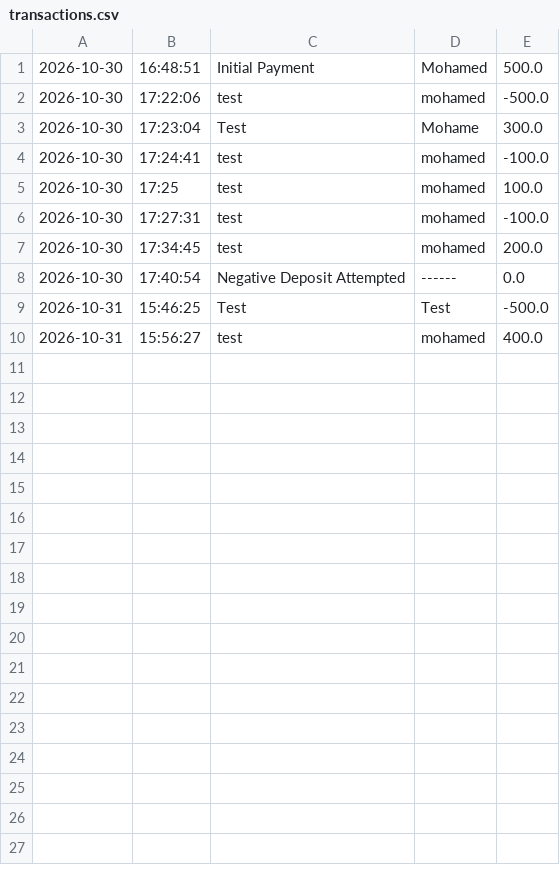
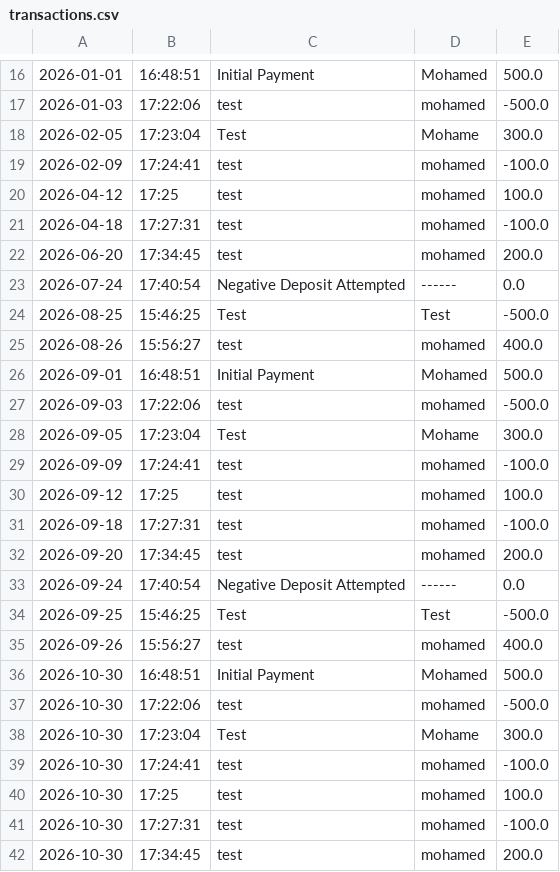
Before and after one commit to YearUpFall26-MohamedAlokr/financial-transactions, a CSV file: transactions.csv, drawn as a sheet; only a part is shown, gaps mark what is left out; the shorter side is filled out with more unchanged rows; the diff covers the shown part only; the diff names each change by its address in the sheet, - before the commit and + after, or states it on an @@ line.

Commit message:
Year to date & Previous year Done +updated dataset to serve the added requirments

```diff
--- a/transactions.csv
+++ b/transactions.csv
+row 16: 2026-01-01 | 16:48:51 | Initial Payment | Mohamed | 500.0
+row 17: 2026-01-03 | 17:22:06 | test | mohamed | -500.0
+row 18: 2026-02-05 | 17:23:04 | Test | Mohame | 300.0
+row 19: 2026-02-09 | 17:24:41 | test | mohamed | -100.0
+row 20: 2026-04-12 | 17:25 | test | mohamed | 100.0
+row 21: 2026-04-18 | 17:27:31 | test | mohamed | -100.0
+row 22: 2026-06-20 | 17:34:45 | test | mohamed | 200.0
+row 23: 2026-07-24 | 17:40:54 | Negative Deposit Attempted | ------ | 0.0
+row 24: 2026-08-25 | 15:46:25 | Test | Test | -500.0
+row 25: 2026-08-26 | 15:56:27 | test | mohamed | 400.0
+row 26: 2026-09-01 | 16:48:51 | Initial Payment | Mohamed | 500.0
+row 27: 2026-09-03 | 17:22:06 | test | mohamed | -500.0
+row 28: 2026-09-05 | 17:23:04 | Test | Mohame | 300.0
+row 29: 2026-09-09 | 17:24:41 | test | mohamed | -100.0
+row 30: 2026-09-12 | 17:25 | test | mohamed | 100.0
+row 31: 2026-09-18 | 17:27:31 | test | mohamed | -100.0
+row 32: 2026-09-20 | 17:34:45 | test | mohamed | 200.0
+row 33: 2026-09-24 | 17:40:54 | Negative Deposit Attempted | ------ | 0.0
+row 34: 2026-09-25 | 15:46:25 | Test | Test | -500.0
+row 35: 2026-09-26 | 15:56:27 | test | mohamed | 400.0
```
Also changed, not shown: 15 added rows elsewhere in this file, 1 other file.
